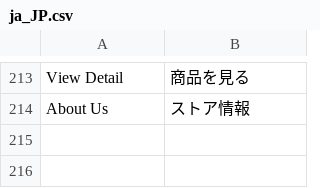
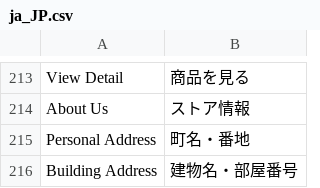
Before and after one commit to mguyenminh99/mirror-project, a CSV file: app/design/frontend/True/mpx/i18n/ja_JP.csv, drawn as a sheet; only a part is shown, gaps mark what is left out; the diff names each change by its address in the sheet, - before the commit and + after, or states it on an @@ line.

Commit message:
#549 Divide address input box into two part, address and building name

```diff
--- a/app/design/frontend/True/mpx/i18n/ja_JP.csv
+++ b/app/design/frontend/True/mpx/i18n/ja_JP.csv
+row 215: Personal Address | 町名・番地
+row 216: Building Address | 建物名・部屋番号
```
Also changed, not shown: 10 other files.
